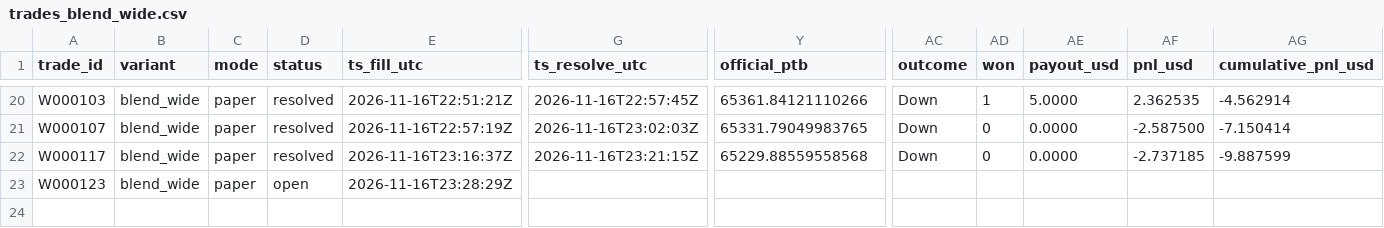
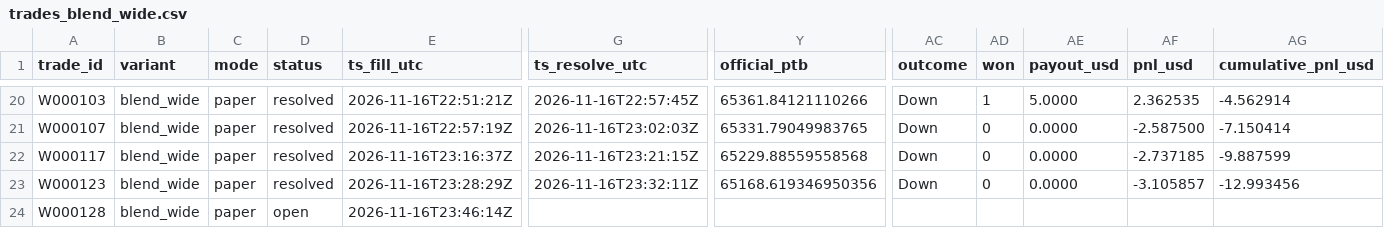
Before and after one commit to michaeldeuchar-dotcom/btc5m-paper-bot, a CSV file: data/week1/trades_blend_wide.csv, drawn as a sheet; only a part is shown, gaps mark what is left out; rows hold the shown columns only; the diff names each change by its address in the sheet, - before the commit and + after, or states it on an @@ line.

```diff
--- a/data/week1/trades_blend_wide.csv
+++ b/data/week1/trades_blend_wide.csv
-D23 (status): open
+D23 (status): resolved
-G23 (ts_resolve_utc): (empty)
+G23 (ts_resolve_utc): 2026-11-16T23:32:11Z
-Y23 (official_ptb): (empty)
+Y23 (official_ptb): 65168.619346950356
-AC23 (outcome): (empty)
+AC23 (outcome): Down
-AD23 (won): (empty)
+AD23 (won): 0
-AE23 (payout_usd): (empty)
+AE23 (payout_usd): 0.0000
-AF23 (pnl_usd): (empty)
+AF23 (pnl_usd): -3.105857
-AG23 (cumulative_pnl_usd): (empty)
+AG23 (cumulative_pnl_usd): -12.993456
+row 24: W000128 | blend_wide | paper | open | 2026-11-16T23:46:14Z
```
Also changed, not shown: data/week1/decisions_tail.csv, data/week1/trades_legacy_fixed.csv, 8 other files.
